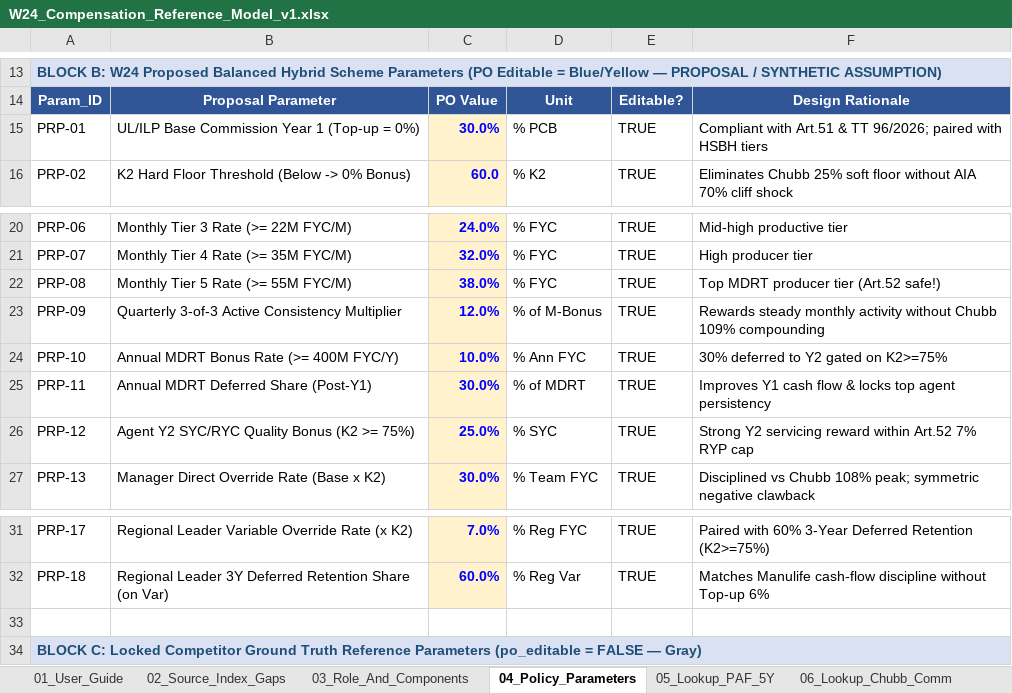
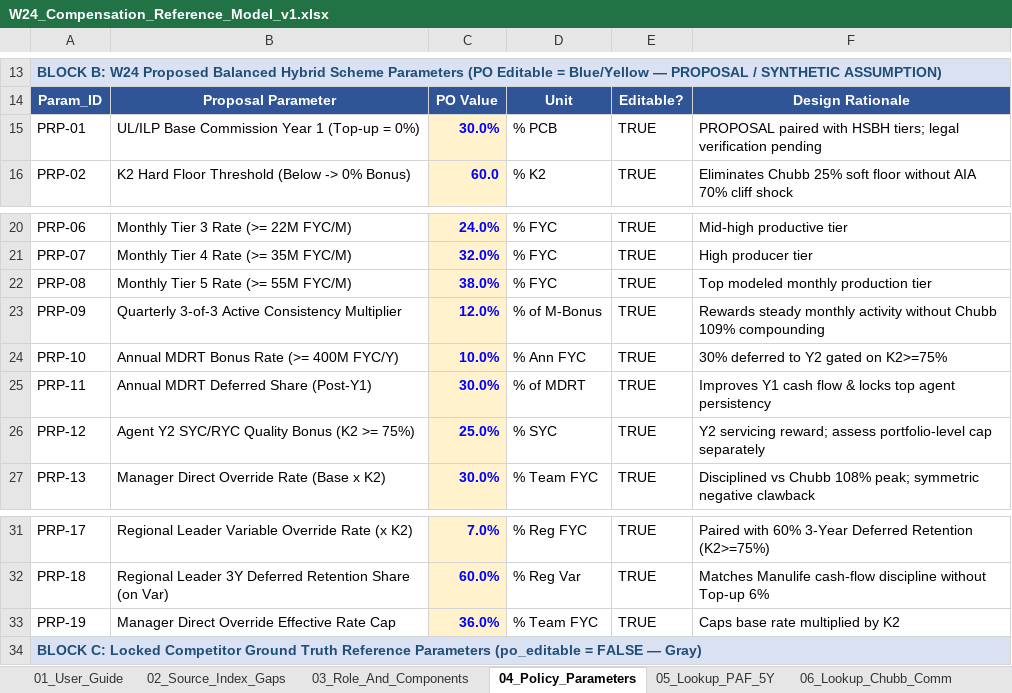
Before and after one commit to teoteo1081/W24_Life-Insurance-Strategy-Lab, an Excel workbook: outputs/working/W24_Compensation_Reference_Model_v1.xlsx, sheet 04_Policy_Parameters, drawn as a sheet; only a part is shown, gaps mark what is left out; values as stored, in another font and other column widths than the file's, no borders; the diff names each change by its address in the sheet, - before the commit and + after, or states it on an @@ line.

```diff
--- a/outputs/working/W24_Compensation_Reference_Model_v1.xlsx (sheet 04_Policy_Parameters)
+++ b/outputs/working/W24_Compensation_Reference_Model_v1.xlsx (sheet 04_Policy_Parameters)
-F15: Compliant with Art.51 & TT 96/2026; paired with HSBH tiers
+F15: PROPOSAL paired with HSBH tiers; legal verification pending
-F22: Top MDRT producer tier (Art.52 safe!)
+F22: Top modeled monthly production tier
-F26: Strong Y2 servicing reward within Art.52 7% RYP cap
+F26: Y2 servicing reward; assess portfolio-level cap separately
-row 33: (empty)
+row 33: PRP-19 | Manager Direct Override Effective Rate Cap | 36.0% | % Team FYC | TRUE | Caps base rate multiplied by K2
-C33 fill: none
+C33 fill: #FFF2CC
```
Also changed, not shown: sheet 02_Source_Index_Gaps, sheet 14_QA_Golden_Tests, sheet 11_Hierarchy_Dist_Cost, sheet 13_MAPA_And_Financial, sheet 03_Role_And_Components, sheet 09_Mgr_Senior_Comp, 2 more sheets, other sheet tabs, formulas that keep their value, 24 other files.
